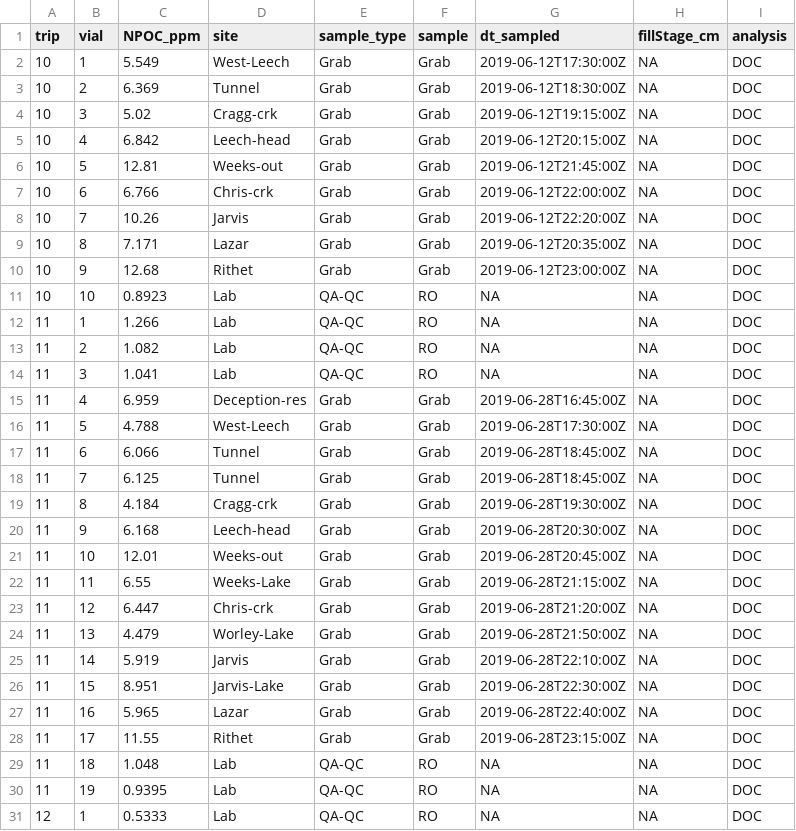
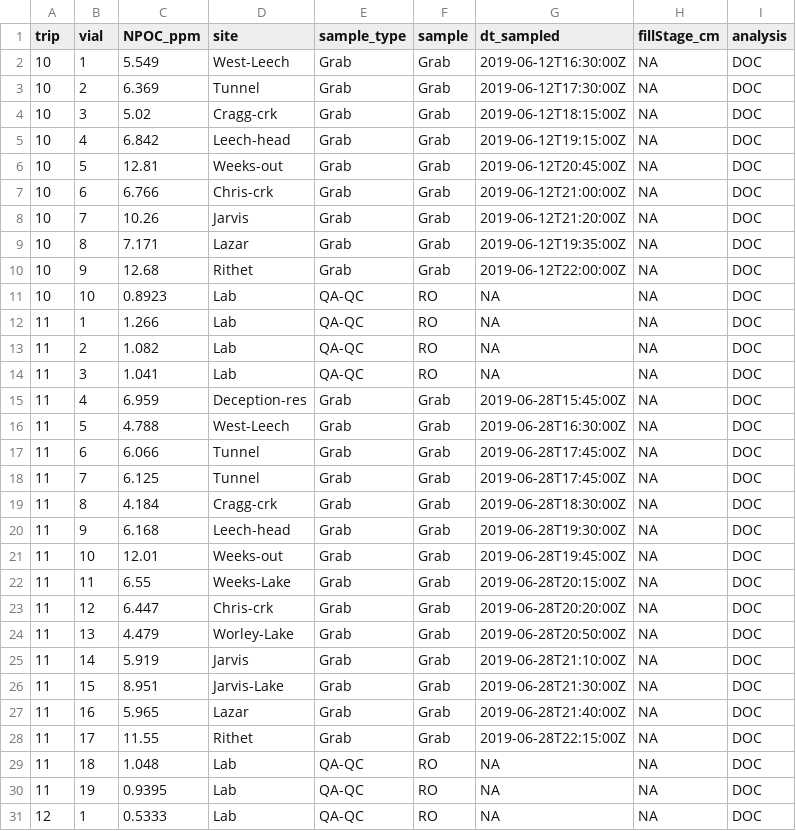
Before and after one commit to HJMcSorley/UBC_MSc_thesis, a CSV file: R-outputs_UBC-forWater-MSc_HMc/TOCV_results.csv, drawn as a sheet; only a part is shown; the diff covers the shown part only.

```diff
--- a/R-outputs_UBC-forWater-MSc_HMc/TOCV_results.csv
+++ b/R-outputs_UBC-forWater-MSc_HMc/TOCV_results.csv
@@ -1,11 +1,11 @@
 trip,vial,NPOC_ppm,site,sample_type,sample,dt_sampled,fillStage_cm,analysis
-10,1,5.549,West-Leech,Grab,Grab,2019-06-12T17:30:00Z,NA,DOC
-10,2,6.369,Tunnel,Grab,Grab,2019-06-12T18:30:00Z,NA,DOC
-10,3,5.02,Cragg-crk,Grab,Grab,2019-06-12T19:15:00Z,NA,DOC
-10,4,6.842,Leech-head,Grab,Grab,2019-06-12T20:15:00Z,NA,DOC
-10,5,12.81,Weeks-out,Grab,Grab,2019-06-12T21:45:00Z,NA,DOC
-10,6,6.766,Chris-crk,Grab,Grab,2019-06-12T22:00:00Z,NA,DOC
-10,7,10.26,Jarvis,Grab,Grab,2019-06-12T22:20:00Z,NA,DOC
-10,8,7.171,Lazar,Grab,Grab,2019-06-12T20:35:00Z,NA,DOC
-10,9,12.68,Rithet,Grab,Grab,2019-06-12T23:00:00Z,NA,DOC
+10,1,5.549,West-Leech,Grab,Grab,2019-06-12T16:30:00Z,NA,DOC
+10,2,6.369,Tunnel,Grab,Grab,2019-06-12T17:30:00Z,NA,DOC
+10,3,5.02,Cragg-crk,Grab,Grab,2019-06-12T18:15:00Z,NA,DOC
+10,4,6.842,Leech-head,Grab,Grab,2019-06-12T19:15:00Z,NA,DOC
+10,5,12.81,Weeks-out,Grab,Grab,2019-06-12T20:45:00Z,NA,DOC
+10,6,6.766,Chris-crk,Grab,Grab,2019-06-12T21:00:00Z,NA,DOC
+10,7,10.26,Jarvis,Grab,Grab,2019-06-12T21:20:00Z,NA,DOC
+10,8,7.171,Lazar,Grab,Grab,2019-06-12T19:35:00Z,NA,DOC
+10,9,12.68,Rithet,Grab,Grab,2019-06-12T22:00:00Z,NA,DOC
 10,10,0.8923,Lab,QA-QC,RO,NA,NA,DOC
@@ -14,16 +14,16 @@ trip,vial,NPOC_ppm,site,sample_type,sample,dt_sampled,fillStage_cm,analysis
 11,3,1.041,Lab,QA-QC,RO,NA,NA,DOC
-11,4,6.959,Deception-res,Grab,Grab,2019-06-28T16:45:00Z,NA,DOC
-11,5,4.788,West-Leech,Grab,Grab,2019-06-28T17:30:00Z,NA,DOC
-11,6,6.066,Tunnel,Grab,Grab,2019-06-28T18:45:00Z,NA,DOC
-11,7,6.125,Tunnel,Grab,Grab,2019-06-28T18:45:00Z,NA,DOC
-11,8,4.184,Cragg-crk,Grab,Grab,2019-06-28T19:30:00Z,NA,DOC
-11,9,6.168,Leech-head,Grab,Grab,2019-06-28T20:30:00Z,NA,DOC
-11,10,12.01,Weeks-out,Grab,Grab,2019-06-28T20:45:00Z,NA,DOC
-11,11,6.55,Weeks-Lake,Grab,Grab,2019-06-28T21:15:00Z,NA,DOC
-11,12,6.447,Chris-crk,Grab,Grab,2019-06-28T21:20:00Z,NA,DOC
-11,13,4.479,Worley-Lake,Grab,Grab,2019-06-28T21:50:00Z,NA,DOC
-11,14,5.919,Jarvis,Grab,Grab,2019-06-28T22:10:00Z,NA,DOC
-11,15,8.951,Jarvis-Lake,Grab,Grab,2019-06-28T22:30:00Z,NA,DOC
-11,16,5.965,Lazar,Grab,Grab,2019-06-28T22:40:00Z,NA,DOC
-11,17,11.55,Rithet,Grab,Grab,2019-06-28T23:15:00Z,NA,DOC
+11,4,6.959,Deception-res,Grab,Grab,2019-06-28T15:45:00Z,NA,DOC
+11,5,4.788,West-Leech,Grab,Grab,2019-06-28T16:30:00Z,NA,DOC
+11,6,6.066,Tunnel,Grab,Grab,2019-06-28T17:45:00Z,NA,DOC
+11,7,6.125,Tunnel,Grab,Grab,2019-06-28T17:45:00Z,NA,DOC
+11,8,4.184,Cragg-crk,Grab,Grab,2019-06-28T18:30:00Z,NA,DOC
+11,9,6.168,Leech-head,Grab,Grab,2019-06-28T19:30:00Z,NA,DOC
+11,10,12.01,Weeks-out,Grab,Grab,2019-06-28T19:45:00Z,NA,DOC
+11,11,6.55,Weeks-Lake,Grab,Grab,2019-06-28T20:15:00Z,NA,DOC
+11,12,6.447,Chris-crk,Grab,Grab,2019-06-28T20:20:00Z,NA,DOC
+11,13,4.479,Worley-Lake,Grab,Grab,2019-06-28T20:50:00Z,NA,DOC
+11,14,5.919,Jarvis,Grab,Grab,2019-06-28T21:10:00Z,NA,DOC
+11,15,8.951,Jarvis-Lake,Grab,Grab,2019-06-28T21:30:00Z,NA,DOC
+11,16,5.965,Lazar,Grab,Grab,2019-06-28T21:40:00Z,NA,DOC
+11,17,11.55,Rithet,Grab,Grab,2019-06-28T22:15:00Z,NA,DOC
 11,18,1.048,Lab,QA-QC,RO,NA,NA,DOC
```
Also changed, not shown: 153 edited cells elsewhere in this file, R-inputs_UBC-forWater-MSc_HMc/spectrolyser/samples_scan/Spectrolyser-samples_Trip22.csv, R-outputs_UBC-forWater-MSc_HMc/SCAN-fp_results.csv, 17 other files.
